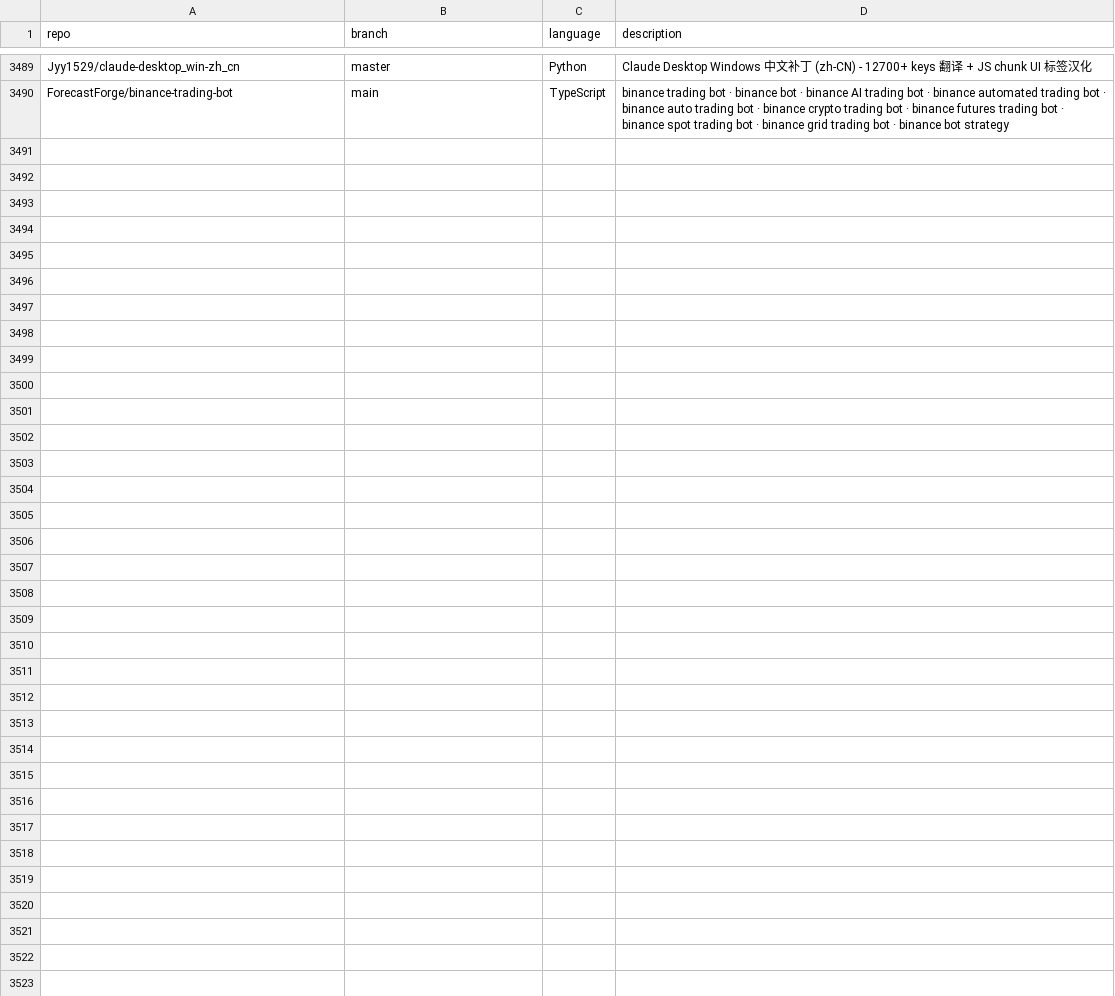
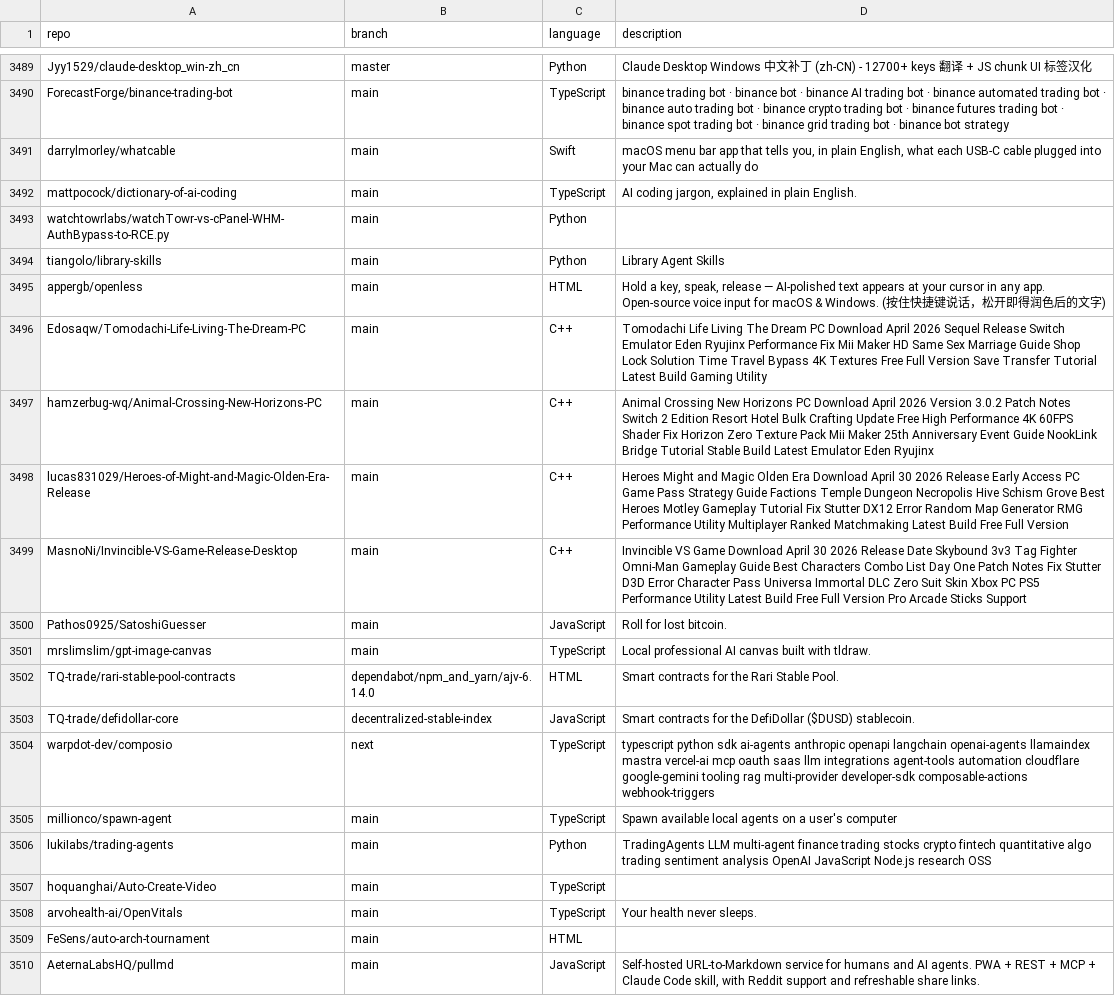
Before and after one commit to mgks/GitHubTree, a CSV file: _data/repositories.csv, drawn as a sheet; only a part is shown, gaps mark what is left out; the diff names each change by its address in the sheet, - before the commit and + after, or states it on an @@ line.

Commit message:
chore: added 20 new repos

```diff
--- a/_data/repositories.csv
+++ b/_data/repositories.csv
+row 3491: darrylmorley/whatcable | main | Swift | macOS menu bar app that tells you, in plain English, what each USB-C cable plugged into your Mac can actually do
+row 3492: mattpocock/dictionary-of-ai-coding | main | TypeScript | AI coding jargon, explained in plain English.
+row 3493: watchtowrlabs/watchTowr-vs-cPanel-WHM-AuthBypass-to-RCE.py | main | Python
+row 3494: tiangolo/library-skills | main | Python | Library Agent Skills
+row 3495: appergb/openless | main | HTML | Hold a key, speak, release — AI-polished text appears at your cursor in any app. Open-source voice input for macOS & Windows. (按住快捷键说话，松开即得润色后的文字)
+row 3496: Edosaqw/Tomodachi-Life-Living-The-Dream-PC | main | C++ | Tomodachi Life Living The Dream PC Download April 2026 Sequel Release Switch Emulator Eden Ryujinx Performance Fix Mii Maker HD Same Sex Marriage Guide Shop Lock Solution Time Travel Bypass 4K Textures Free Full Version Save Transfer Tutorial Latest Build Gaming Utility
+row 3497: hamzerbug-wq/Animal-Crossing-New-Horizons-PC | main | C++ | Animal Crossing New Horizons PC Download April 2026 Version 3.0.2 Patch Notes Switch 2 Edition Resort Hotel Bulk Crafting Update Free High Performance 4K 60FPS Shader Fix Horizon Zero Texture Pack Mii Maker 25th Anniversary Event Guide NookLink Bridge Tutorial Stable Build Latest Emulator Eden Ryujinx
+row 3498: lucas831029/Heroes-of-Might-and-Magic-Olden-Era-Release | main | C++ | Heroes Might and Magic Olden Era Download April 30 2026 Release Early Access PC Game Pass Strategy Guide Factions Temple Dungeon Necropolis Hive Schism Grove Best Heroes Motley Gameplay Tutorial Fix Stutter DX12 Error Random Map Generator RMG Performance Utility Multiplayer Ranked Matchmaking Latest Build Free Full Version
+row 3499: MasnoNi/Invincible-VS-Game-Release-Desktop | main | C++ | Invincible VS Game Download April 30 2026 Release Date Skybound 3v3 Tag Fighter Omni-Man Gameplay Guide Best Characters Combo List Day One Patch Notes Fix Stutter D3D Error Character Pass Universa Immortal DLC Zero Suit Skin Xbox PC PS5 Performance Utility Latest Build Free Full Version Pro Arcade Sticks Support
+row 3500: Pathos0925/SatoshiGuesser | main | JavaScript | Roll for lost bitcoin.
+row 3501: mrslimslim/gpt-image-canvas | main | TypeScript | Local professional AI canvas built with tldraw.
+row 3502: TQ-trade/rari-stable-pool-contracts | dependabot/npm_and_yarn/ajv-6.14.0 | HTML | Smart contracts for the Rari Stable Pool.
+row 3503: TQ-trade/defidollar-core | decentralized-stable-index | JavaScript | Smart contracts for the DefiDollar ($DUSD) stablecoin.
+row 3504: warpdot-dev/composio | next | TypeScript | typescript python sdk ai-agents anthropic openapi langchain openai-agents llamaindex mastra vercel-ai mcp oauth saas llm integrations agent-tools automation cloudflare google-gemini tooling rag multi-provider developer-sdk composable-actions webhook-triggers
+row 3505: millionco/spawn-agent | main | TypeScript | Spawn available local agents on a user's computer
+row 3506: lukiIabs/trading-agents | main | Python | TradingAgents LLM multi-agent finance trading stocks crypto fintech quantitative algo trading sentiment analysis OpenAI JavaScript Node.js research OSS
+row 3507: hoquanghai/Auto-Create-Video | main | TypeScript
+row 3508: arvohealth-ai/OpenVitals | main | TypeScript | Your health never sleeps.
+row 3509: FeSens/auto-arch-tournament | main | HTML
+row 3510: AeternaLabsHQ/pullmd | main | JavaScript | Self-hosted URL-to-Markdown service for humans and AI agents. PWA + REST + MCP + Claude Code skill, with Reddit support and refreshable share links.
```
